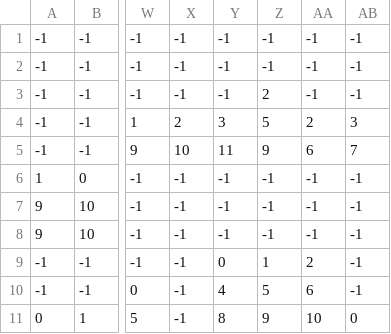
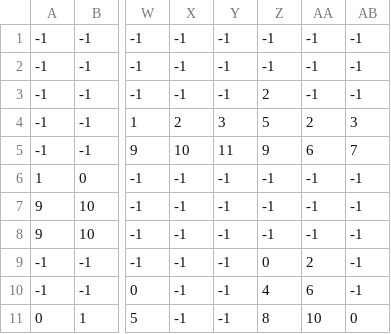
Before and after one commit to AnandaCampelo/Aquario_PyGame, a CSV file: jogo/graficos/level0/level 0 layout_terreno.csv (was jogo/graficos/level0/level 0 layout_Camada de Tiles 1.csv), drawn as a sheet; only a part is shown, gaps mark what is left out; the diff names each change by its address in the sheet, - before the commit and + after, or states it on an @@ line.

```diff
--- a/jogo/graficos/level0/level 0 layout_Camada de Tiles 1.csv
+++ b/jogo/graficos/level0/level 0 layout_terreno.csv
-Y9: 0
+Y9: -1
-Z9: 1
+Z9: 0
-Y10: 4
+Y10: -1
-Z10: 5
+Z10: 4
-Y11: 8
+Y11: -1
-Z11: 9
+Z11: 8
```
Also changed, not shown: jogo/graficos/level0/level 0 layout_constraint.csv, 4 other files.
